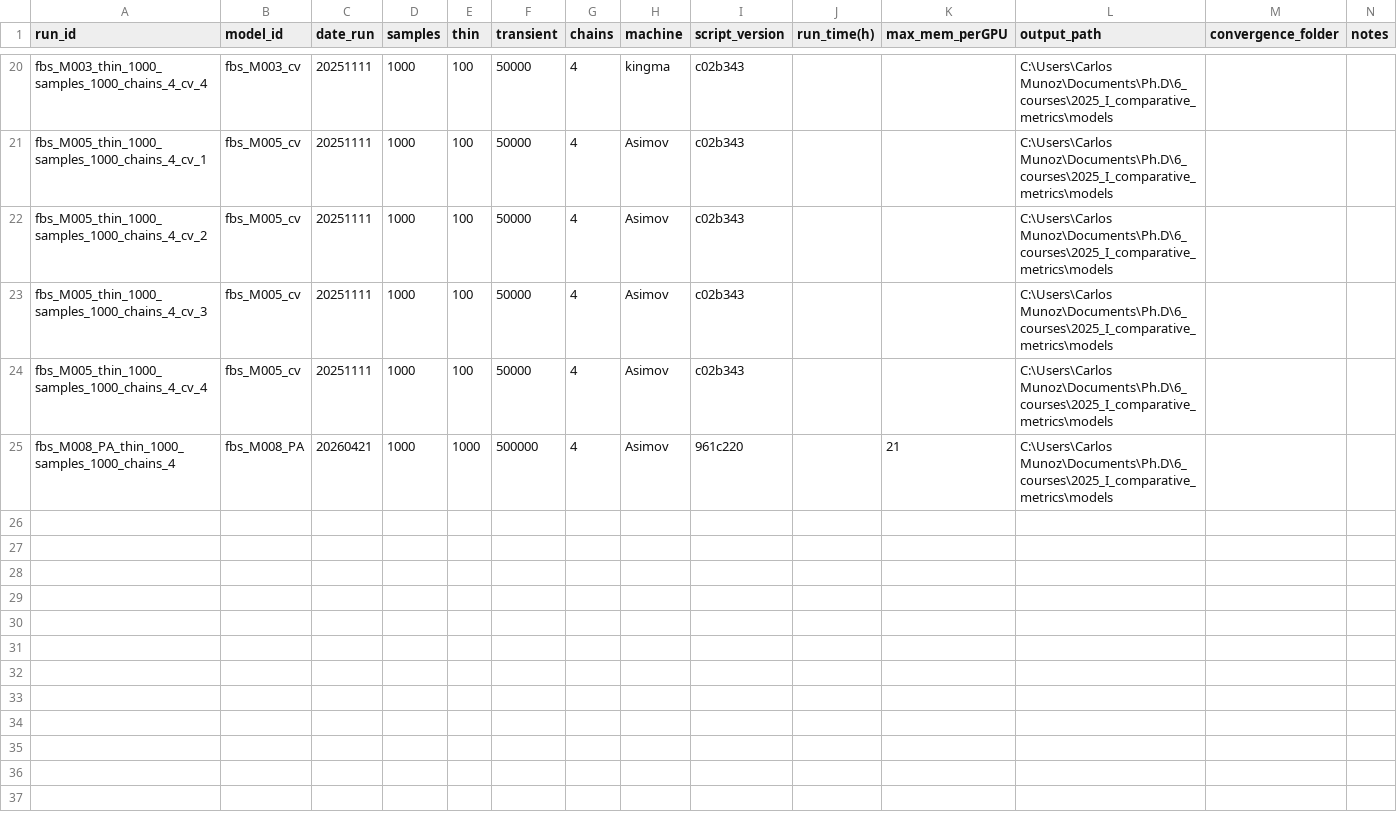
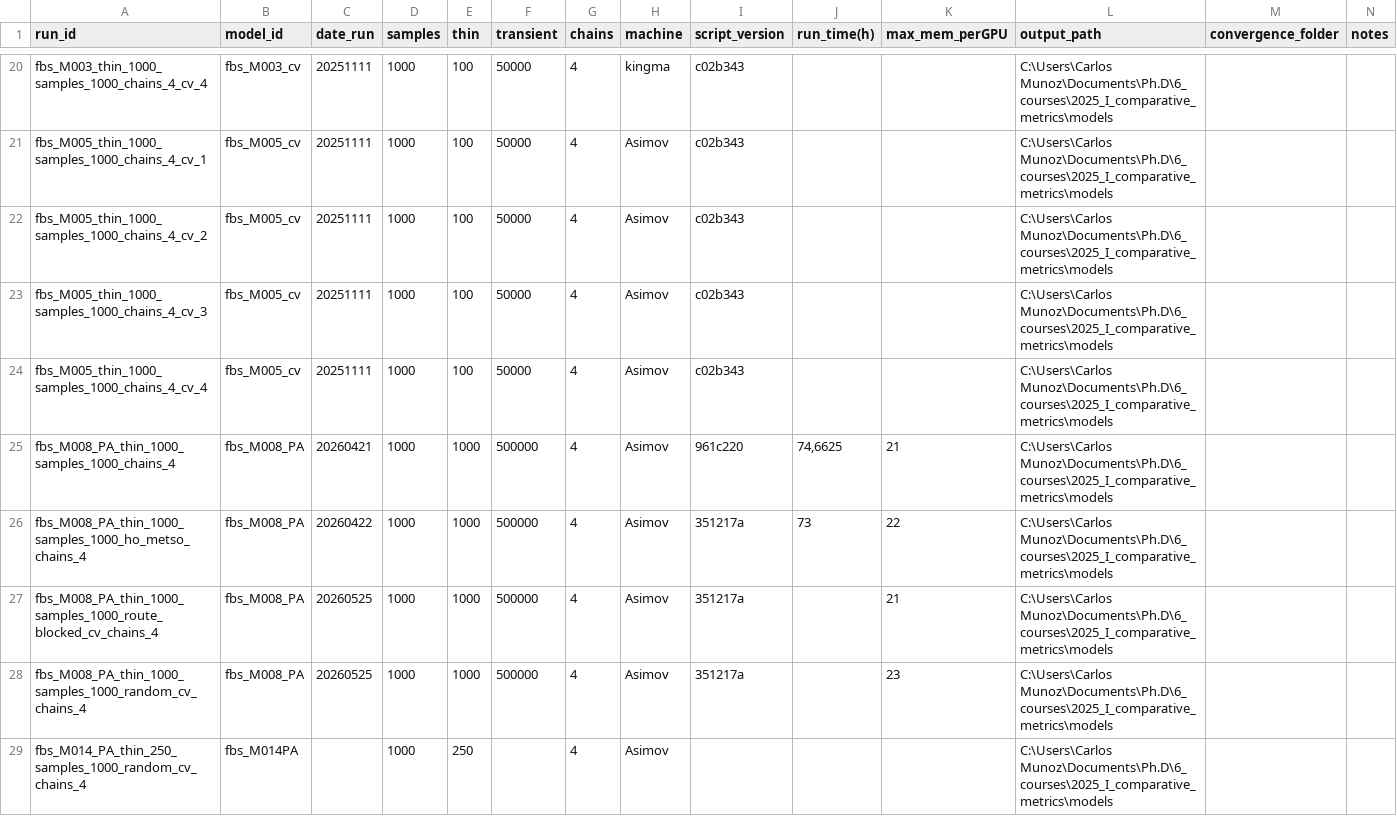
Before and after one commit to cmunozr/2025_I_comparative_metrics, a CSV file: experiments_log/run_log.csv, drawn as a sheet; only a part is shown, gaps mark what is left out.

Commit message:
Definitios of model fbs_M014

```diff
--- a/experiments_log/run_log.csv
+++ b/experiments_log/run_log.csv
@@ -24,2 +24,6 @@ fbs_M005_thin_1000_samples_1000_chains_4_cv_3;fbs_M005_cv;20251111;1000;100;5000
 fbs_M005_thin_1000_samples_1000_chains_4_cv_4;fbs_M005_cv;20251111;1000;100;50000;4;Asimov;c02b343;;;C:\Users\Carlos Munoz\Documents\Ph.D\6_courses\2025_I_comparative_metrics\models;;
-fbs_M008_PA_thin_1000_samples_1000_chains_4;fbs_M008_PA;20260421;1000;1000;500000;4;Asimov;961c220;;21;C:\Users\Carlos Munoz\Documents\Ph.D\6_courses\2025_I_comparative_metrics\models;;
+fbs_M008_PA_thin_1000_samples_1000_chains_4;fbs_M008_PA;20260421;1000;1000;500000;4;Asimov;961c220;74,6625;21;C:\Users\Carlos Munoz\Documents\Ph.D\6_courses\2025_I_comparative_metrics\models;;
+fbs_M008_PA_thin_1000_samples_1000_ho_metso_chains_4;fbs_M008_PA;20260422;1000;1000;500000;4;Asimov;351217a;73;22;C:\Users\Carlos Munoz\Documents\Ph.D\6_courses\2025_I_comparative_metrics\models;;
+fbs_M008_PA_thin_1000_samples_1000_route_blocked_cv_chains_4;fbs_M008_PA;20260525;1000;1000;500000;4;Asimov;351217a;;21;C:\Users\Carlos Munoz\Documents\Ph.D\6_courses\2025_I_comparative_metrics\models;;
+fbs_M008_PA_thin_1000_samples_1000_random_cv_chains_4;fbs_M008_PA;20260525;1000;1000;500000;4;Asimov;351217a;;23;C:\Users\Carlos Munoz\Documents\Ph.D\6_courses\2025_I_comparative_metrics\models;;
+fbs_M014_PA_thin_250_samples_1000_random_cv_chains_4;fbs_M014PA;;1000;250;;4;Asimov;;;;C:\Users\Carlos Munoz\Documents\Ph.D\6_courses\2025_I_comparative_metrics\models;;
```
Also changed, not shown: experiments_log/model_definition_log.csv, 1 other file.
